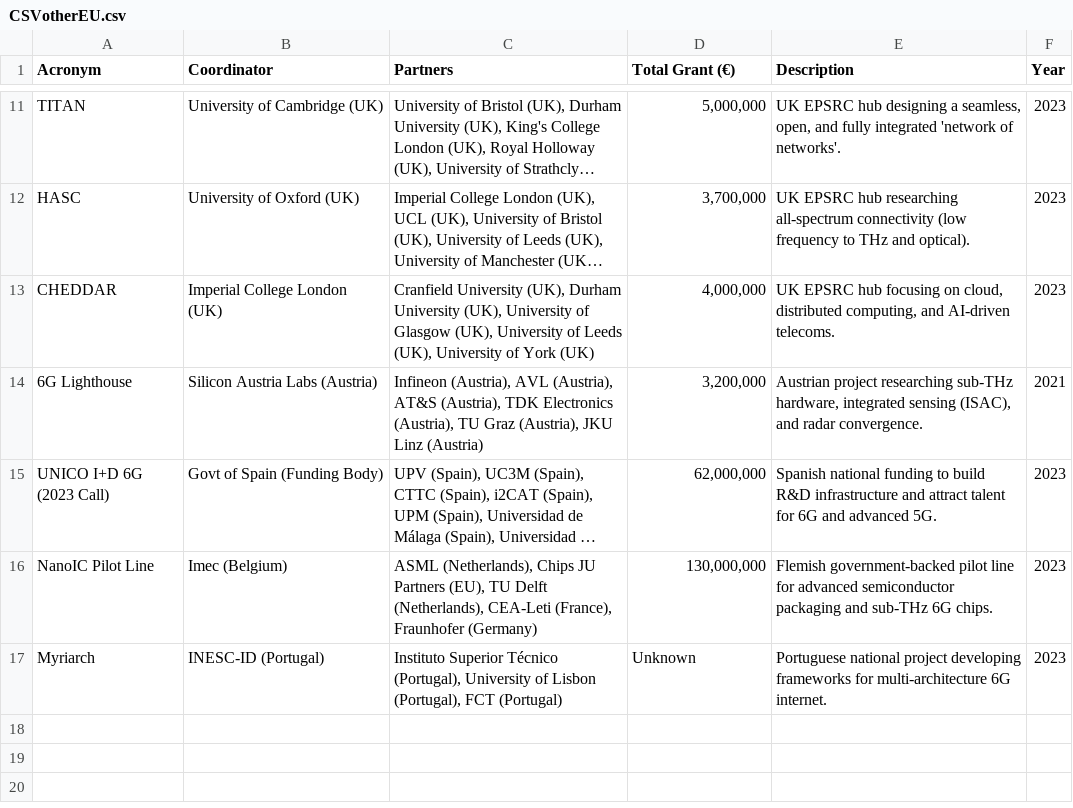
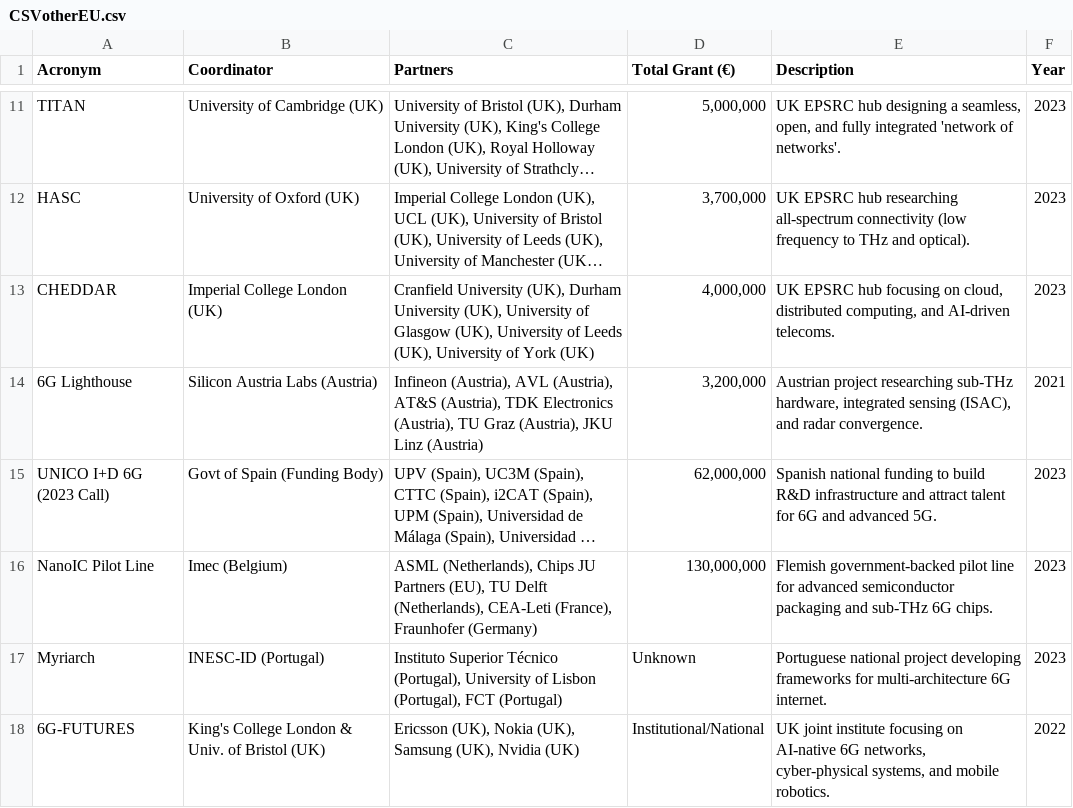
Before and after one commit to stop6G/6G-SCOUT, a CSV file: data/CSVotherEU.csv, drawn as a sheet; only a part is shown, gaps mark what is left out; long unchanged cells end in ….

Commit message:
Update CSVotherEU.csv

```diff
--- a/data/CSVotherEU.csv
+++ b/data/CSVotherEU.csv
@@ -17 +17,2 @@ NanoIC Pilot Line;Imec (Belgium);ASML (Netherlands), Chips JU Partners (EU), TU
 Myriarch;INESC-ID (Portugal);Instituto Superior Técnico (Portugal), University of Lisbon (Portugal), FCT (Portugal);Unknown;Portuguese national project developing frameworks for multi-architecture 6G internet.;2023
+6G-FUTURES;King's College London & Univ. of Bristol (UK);Ericsson (UK), Nokia (UK), Samsung (UK), Nvidia (UK);Institutional/National;UK joint institute focusing on AI-native 6G networks, cyber-physical systems, and mobile robotics.;2022
```
